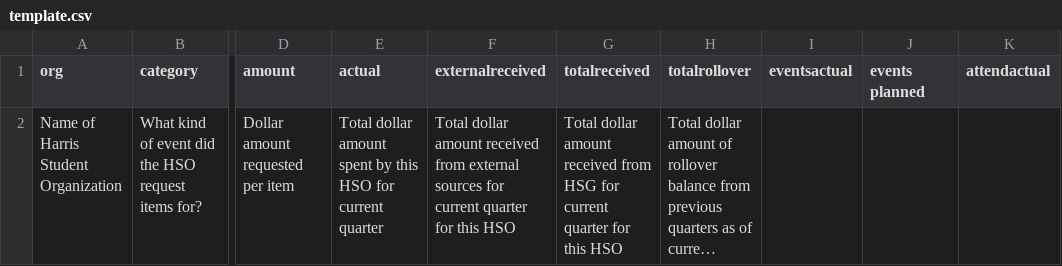
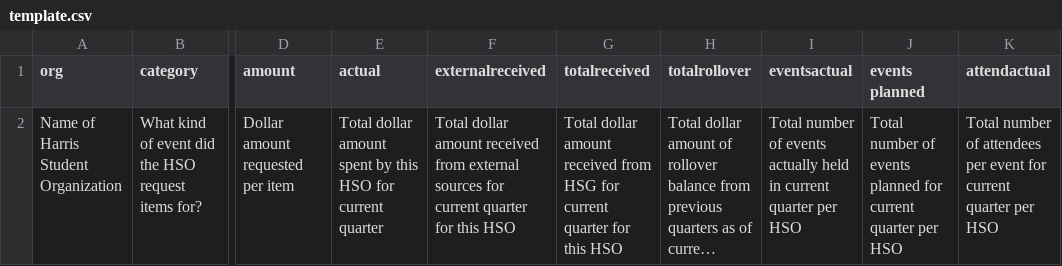
Before and after one commit to notkarenyi/hsg-fc, a CSV file: template.csv, drawn as a sheet; only a part is shown, gaps mark what is left out; long unchanged cells end in …; the diff names each change by its address in the sheet, - before the commit and + after, or states it on an @@ line.

Commit message:
finish data template documentation

```diff
--- a/template.csv
+++ b/template.csv
-I2 (eventsactual): (empty)
+I2 (eventsactual): Total number of events actually held in current quarter per HSO
-J2 (events planned): (empty)
+J2 (events planned): Total number of events planned for current quarter per HSO
-K2 (attendactual): (empty)
+K2 (attendactual): Total number of attendees per event for current quarter per HSO
```
